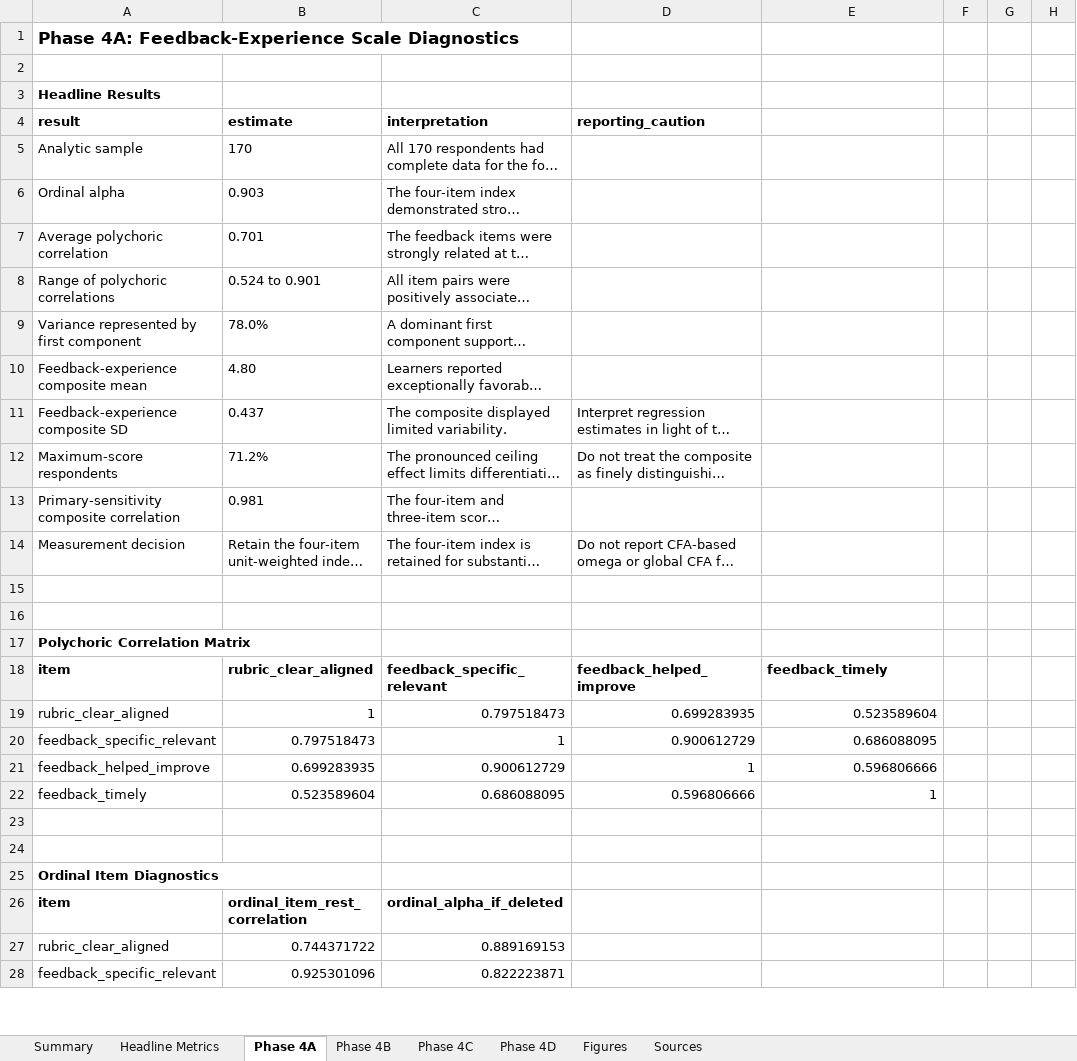
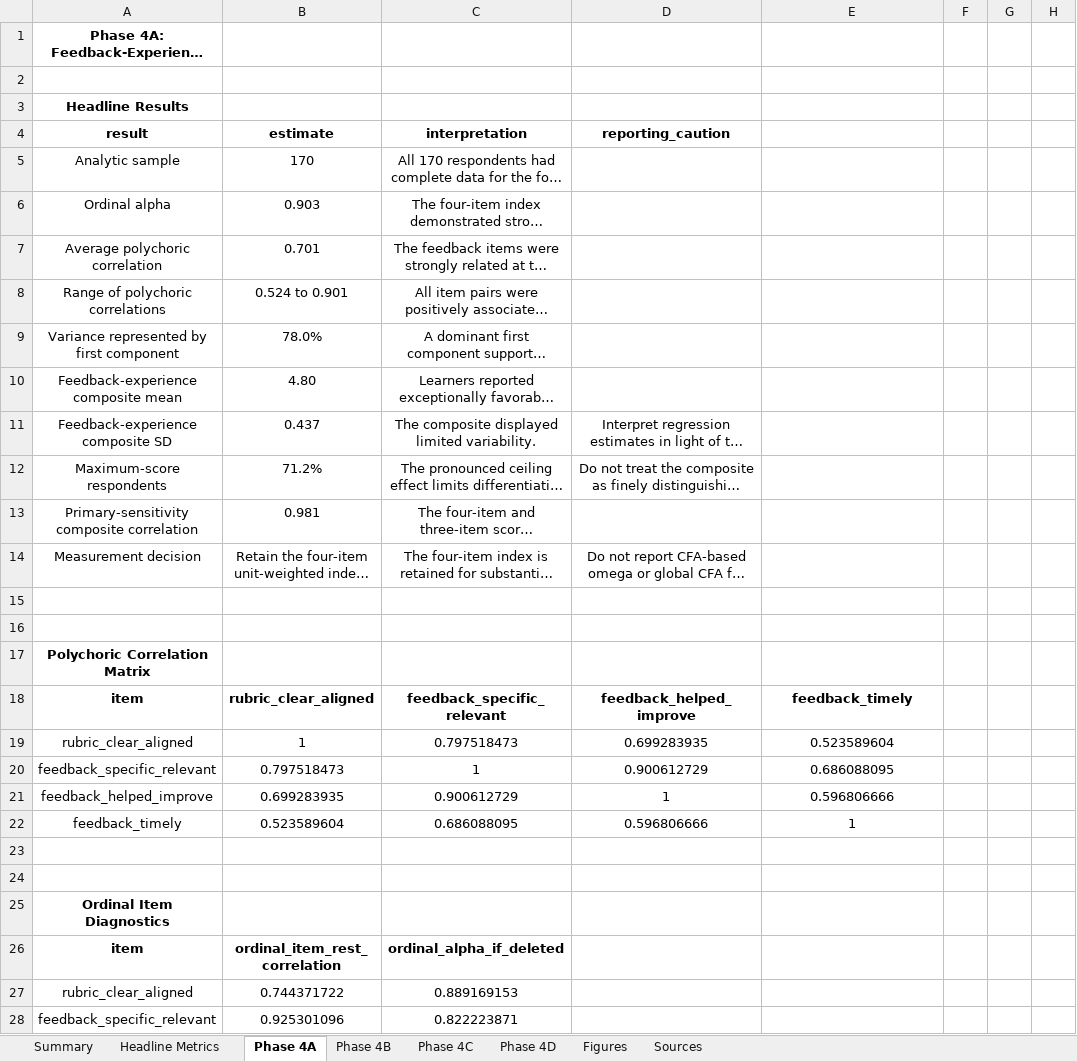
Before and after one commit to wangpinyi/assessment-feedback-analysis, an Excel workbook: report ready/learner_phase5_integrated_phase4A_4D_results_FINAL.xlsx, sheet Phase 4A, drawn as a sheet; only a part is shown; long unchanged cells end in …; values as stored, in another font and other column widths than the file's, no borders; the diff covers the shown part only; the diff names each change by its address in the sheet, - before the commit and + after, or states it on an @@ line.

```diff
--- a/report ready/learner_phase5_integrated_phase4A_4D_results_FINAL.xlsx (sheet Phase 4A)
+++ b/report ready/learner_phase5_integrated_phase4A_4D_results_FINAL.xlsx (sheet Phase 4A)
-A1 alignment: left
+A1 alignment: center, text size: smaller
-A3 alignment: left
+A3 alignment: center
-A4:D4 alignment: left
+A4:D4 alignment: center
-A5:C10 alignment: left
+A5:C10 alignment: center
-A11:D12 alignment: left
+A11:D12 alignment: center
-A13:C13 alignment: left
+A13:C13 alignment: center
-A14:D14 alignment: left
+A14:D14 alignment: center
-A17 alignment: left
+A17 alignment: center
-A18:E18 alignment: left
+A18:E18 alignment: center
-A19:A22 alignment: left
+A19:A22 alignment: center
-B19:E22 alignment: right
+B19:E22 alignment: center
-A25 alignment: left
+A25 alignment: center
-A26:C26 alignment: left
+A26:C26 alignment: center
-A27:A28 alignment: left
+A27:A28 alignment: center
-B27:C28 alignment: right
+B27:C28 alignment: center
```
Also changed, not shown: cell formats elsewhere in this sheet, sheet Phase 4B, sheet Phase 4C, sheet Headline Metrics, sheet Summary, charts or pictures.
